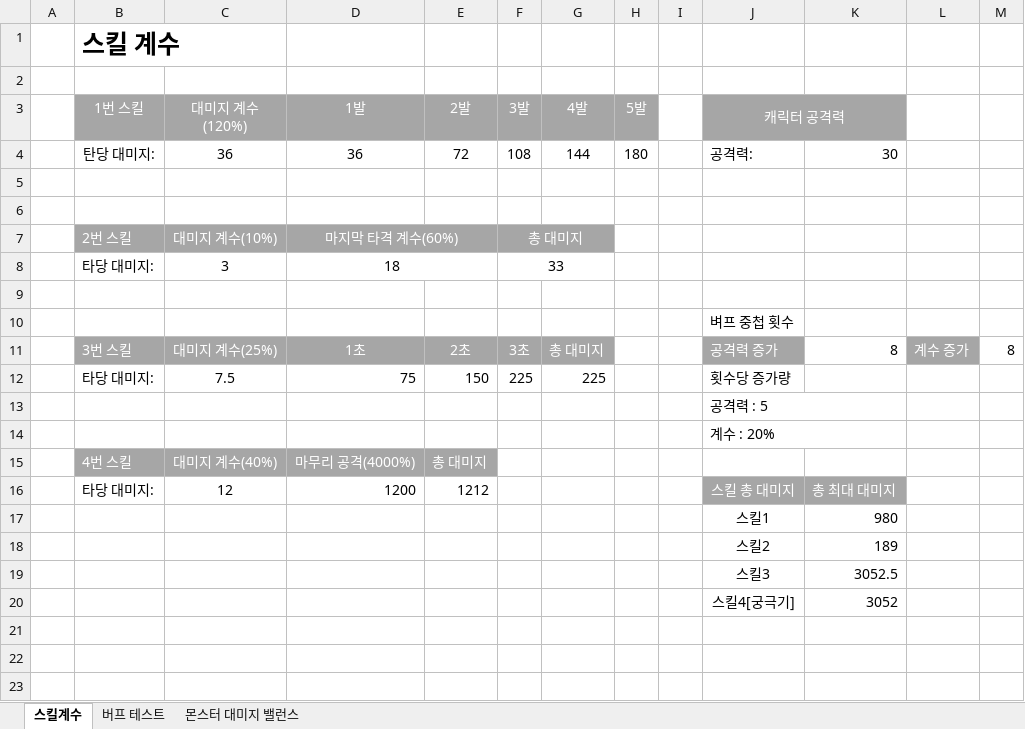
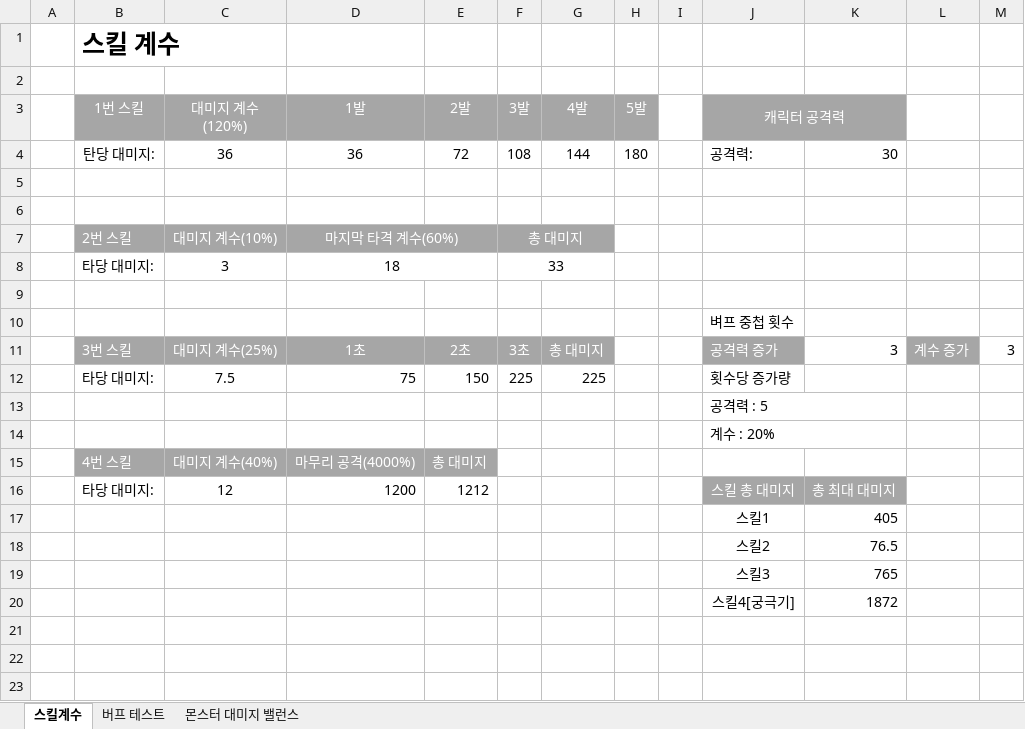
Before and after one commit to lalyns/MondayClass, an Excel workbook: Document/밸런스 테스트 문서.xlsx, sheet 스킬계수, drawn as a sheet; only a part is shown; values as stored, in another font and other column widths than the file's, no borders; the diff names each change by its address in the sheet, - before the commit and + after, or states it on an @@ line.

```diff
--- a/Document/밸런스 테스트 문서.xlsx (sheet 스킬계수)
+++ b/Document/밸런스 테스트 문서.xlsx (sheet 스킬계수)
-K11: 8
+K11: 3
-M11: 8
+M11: 3
-K17: 980
+K17: 405
-K18: 189
+K18: 76.5
-K19: 3052.5
+K19: 765
-K20: 3052
+K20: 1872
```
Also changed, not shown: Document/시스템 기획서/몬스터/DreamCatcher_네임드 몬스터_티버.xlsx, Document/시스템 기획서/몬스터/DreamCatcher_레드 헷.xlsx, 7 other files.
